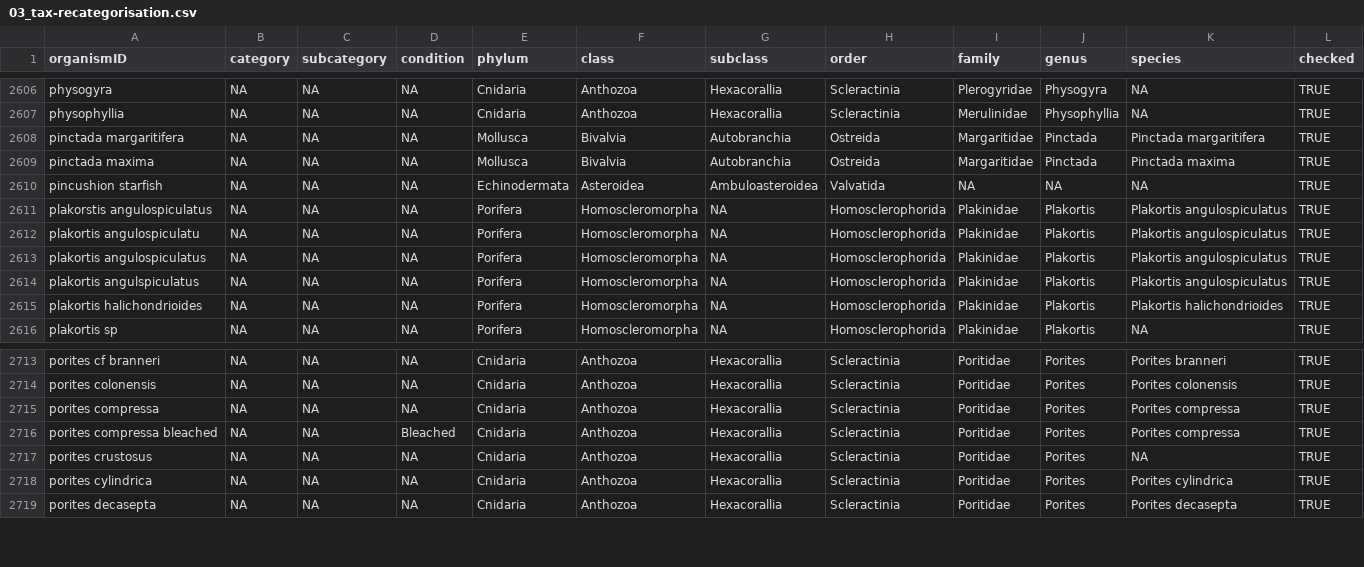
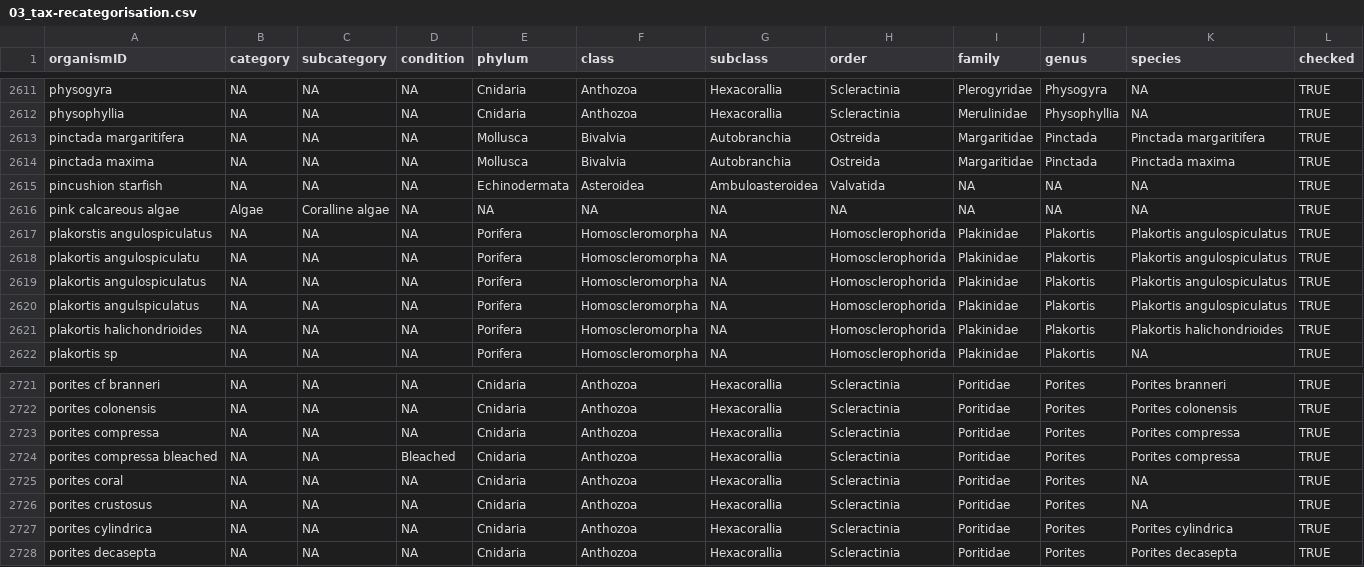
Before and after one commit to GCRMN/gcrmndb_benthos, a CSV file: data/03_tax-recategorisation.csv, drawn as a sheet; only a part is shown, gaps mark what is left out; the diff covers the shown part only; the diff names each change by its address in the sheet, - before the commit and + after, or states it on an @@ line.

```diff
--- a/data/03_tax-recategorisation.csv
+++ b/data/03_tax-recategorisation.csv
+row 2616: pink calcareous algae | Algae | Coralline algae | NA | NA | NA | NA | NA | NA | NA | NA | TRUE
+row 2725: porites coral | NA | NA | NA | Cnidaria | Anthozoa | Hexacorallia | Scleractinia | Poritidae | Porites | NA | TRUE
```
Also changed, not shown: 7 added rows elsewhere in this file, 3 other files.
